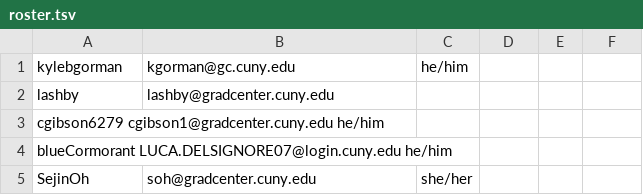
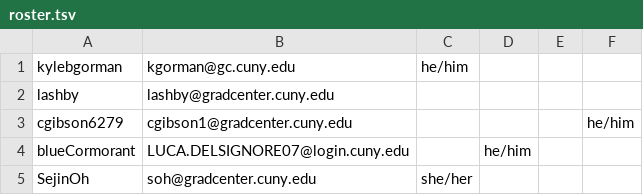
Before and after one commit to zliu222/HW1, a TSV file: data/roster.tsv, drawn as a sheet.

Commit message:
Fix missing tab in first column

```diff
--- a/data/roster.tsv
+++ b/data/roster.tsv
@@ -2,4 +2,4 @@ kylebgorman	kgorman@gc.cuny.edu	he/him
 lashby	lashby@gradcenter.cuny.edu	
-cgibson6279 cgibson1@gradcenter.cuny.edu    he/him
-blueCormorant LUCA.DELSIGNORE07@login.cuny.edu  he/him
+cgibson6279	cgibson1@gradcenter.cuny.edu				he/him
+blueCormorant	LUCA.DELSIGNORE07@login.cuny.edu		he/him
 SejinOh	soh@gradcenter.cuny.edu	she/her
```
